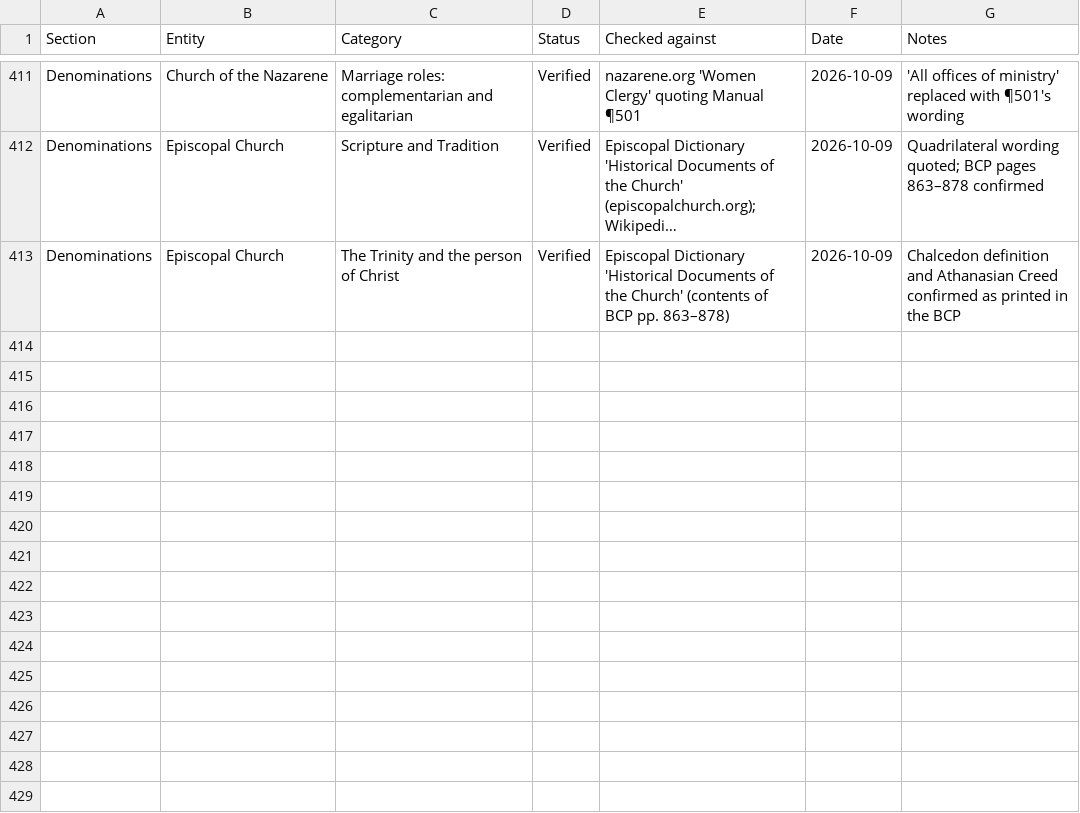
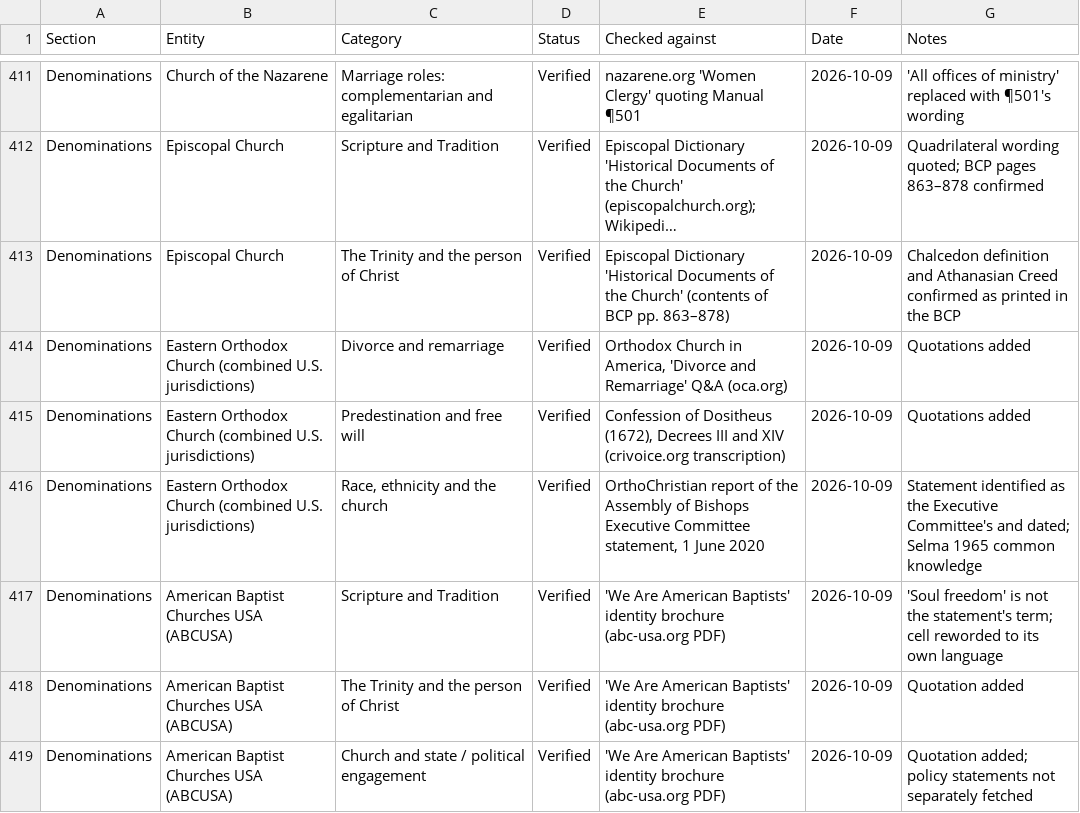
Before and after one commit to jamesdlowery/a_Bible_study_primer, a CSV file: build/verifications/position_verifications.csv, drawn as a sheet; only a part is shown, gaps mark what is left out; long unchanged cells end in …; the diff names each change by its address in the sheet, - before the commit and + after, or states it on an @@ line.

Commit message:
Verify 6 more denomination position cells (3 Orthodox, 3 ABCUSA)

```diff
--- a/build/verifications/position_verifications.csv
+++ b/build/verifications/position_verifications.csv
+row 414: Denominations | Eastern Orthodox Church (combined U.S. jurisdictions) | Divorce and remarriage | Verified | Orthodox Church in America, 'Divorce and Remarriage' Q&A (oca.org) | 2026-10-09 | Quotations added
+row 415: Denominations | Eastern Orthodox Church (combined U.S. jurisdictions) | Predestination and free will | Verified | Confession of Dositheus (1672), Decrees III and XIV (crivoice.org transcription) | 2026-10-09 | Quotations added
+row 416: Denominations | Eastern Orthodox Church (combined U.S. jurisdictions) | Race, ethnicity and the church | Verified | OrthoChristian report of the Assembly of Bishops Executive Committee statement, 1 June 2020 | 2026-10-09 | Statement identified as the Executive Committee's and dated; Selma 1965 common knowledge
+row 417: Denominations | American Baptist Churches USA (ABCUSA) | Scripture and Tradition | Verified | 'We Are American Baptists' identity brochure (abc-usa.org PDF) | 2026-10-09 | 'Soul freedom' is not the statement's term; cell reworded to its own language
+row 418: Denominations | American Baptist Churches USA (ABCUSA) | The Trinity and the person of Christ | Verified | 'We Are American Baptists' identity brochure (abc-usa.org PDF) | 2026-10-09 | Quotation added
+row 419: Denominations | American Baptist Churches USA (ABCUSA) | Church and state / political engagement | Verified | 'We Are American Baptists' identity brochure (abc-usa.org PDF) | 2026-10-09 | Quotation added; policy statements not separately fetched
```
Also changed, not shown: 2 other files.
